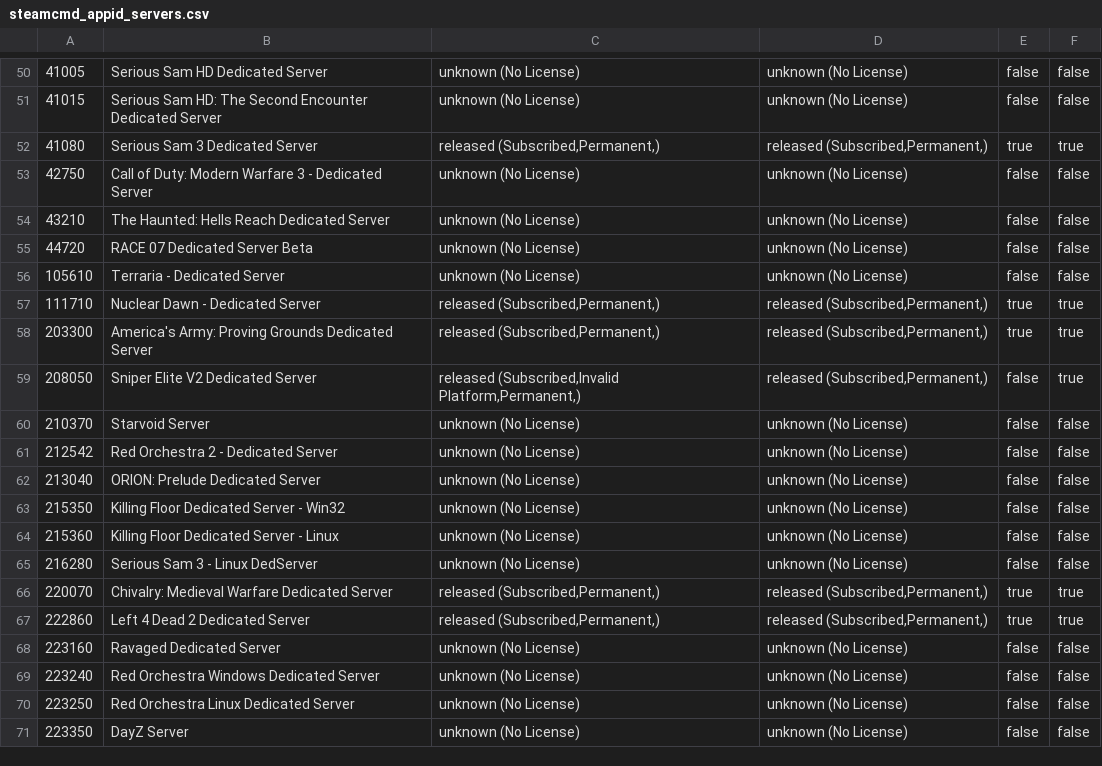
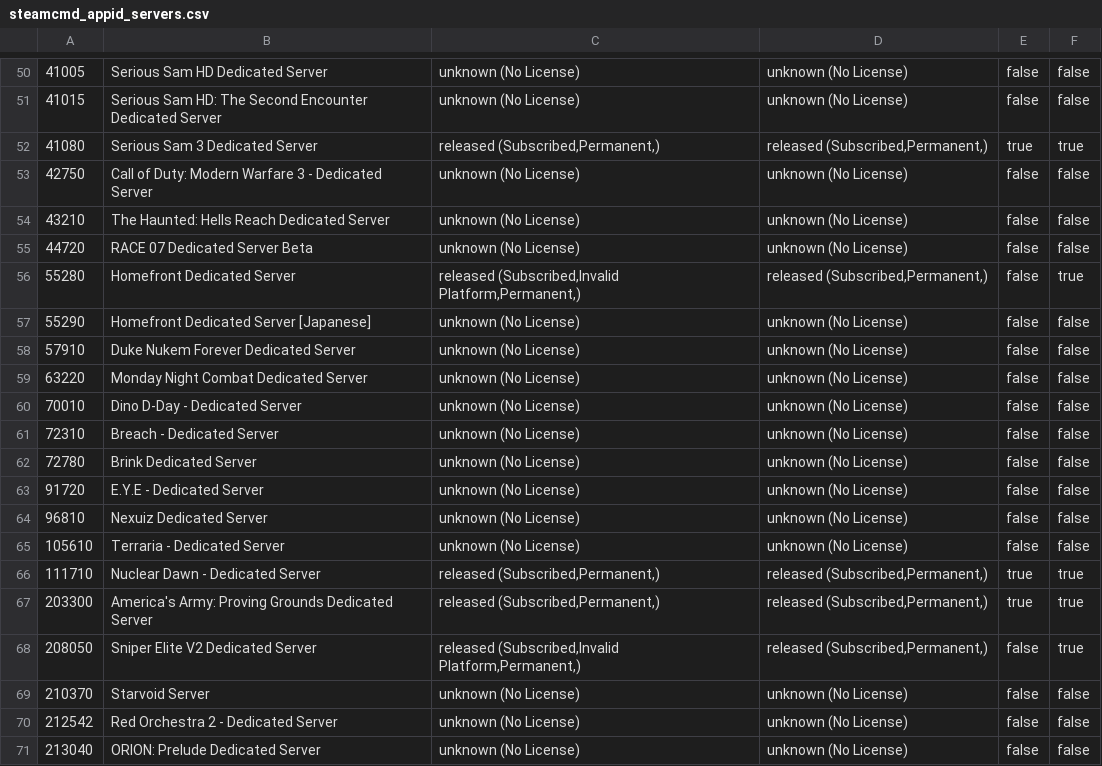
Before and after one commit to dgibbs64/SteamCMD-AppID-List-Servers, a CSV file: steamcmd_appid_servers.csv, drawn as a sheet; only a part is shown, gaps mark what is left out; the shorter side is filled out with more unchanged rows; the diff names each change by its address in the sheet, - before the commit and + after, or states it on an @@ line.

```diff
--- a/steamcmd_appid_servers.csv
+++ b/steamcmd_appid_servers.csv
+row 56: 55280 | Homefront Dedicated Server | released (Subscribed,Invalid Platform,Permanent,) | released (Subscribed,Permanent,) | false | true
+row 57: 55290 | Homefront Dedicated Server [Japanese] | unknown (No License) | unknown (No License) | false | false
+row 58: 57910 | Duke Nukem Forever Dedicated Server | unknown (No License) | unknown (No License) | false | false
+row 59: 63220 | Monday Night Combat Dedicated Server | unknown (No License) | unknown (No License) | false | false
+row 60: 70010 | Dino D-Day - Dedicated Server | unknown (No License) | unknown (No License) | false | false
+row 61: 72310 | Breach - Dedicated Server | unknown (No License) | unknown (No License) | false | false
+row 62: 72780 | Brink Dedicated Server | unknown (No License) | unknown (No License) | false | false
+row 63: 91720 | E.Y.E - Dedicated Server | unknown (No License) | unknown (No License) | false | false
+row 64: 96810 | Nexuiz Dedicated Server | unknown (No License) | unknown (No License) | false | false
```
Also changed, not shown: 2 other files.
